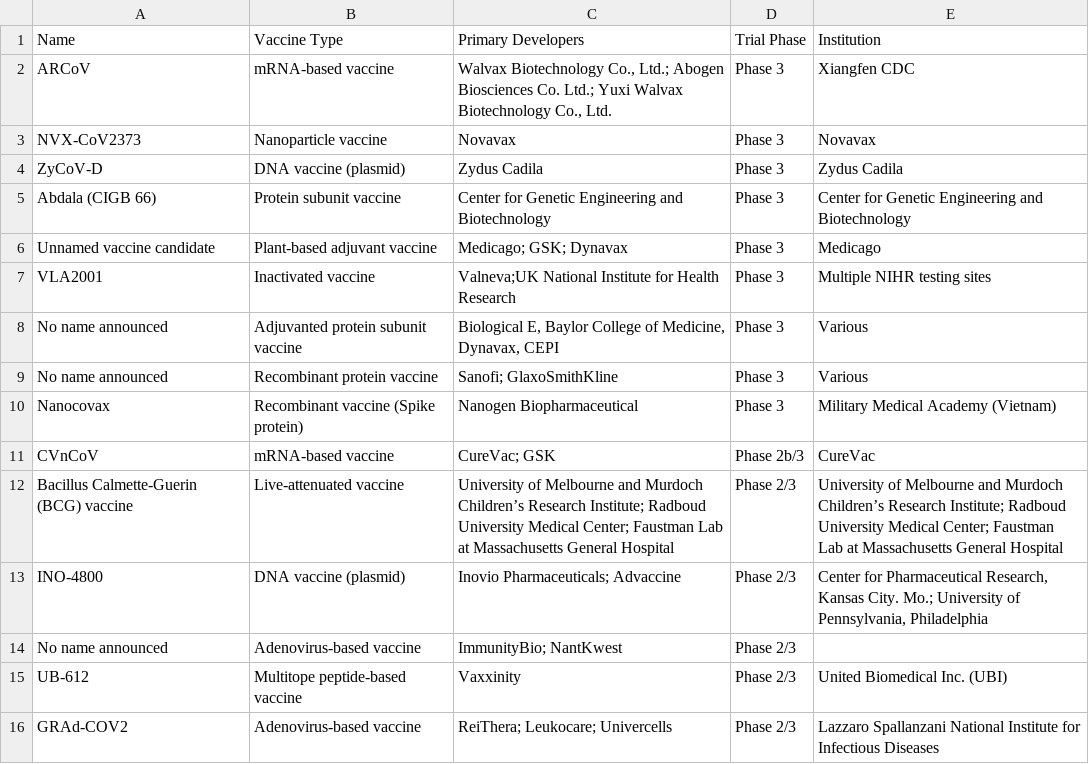
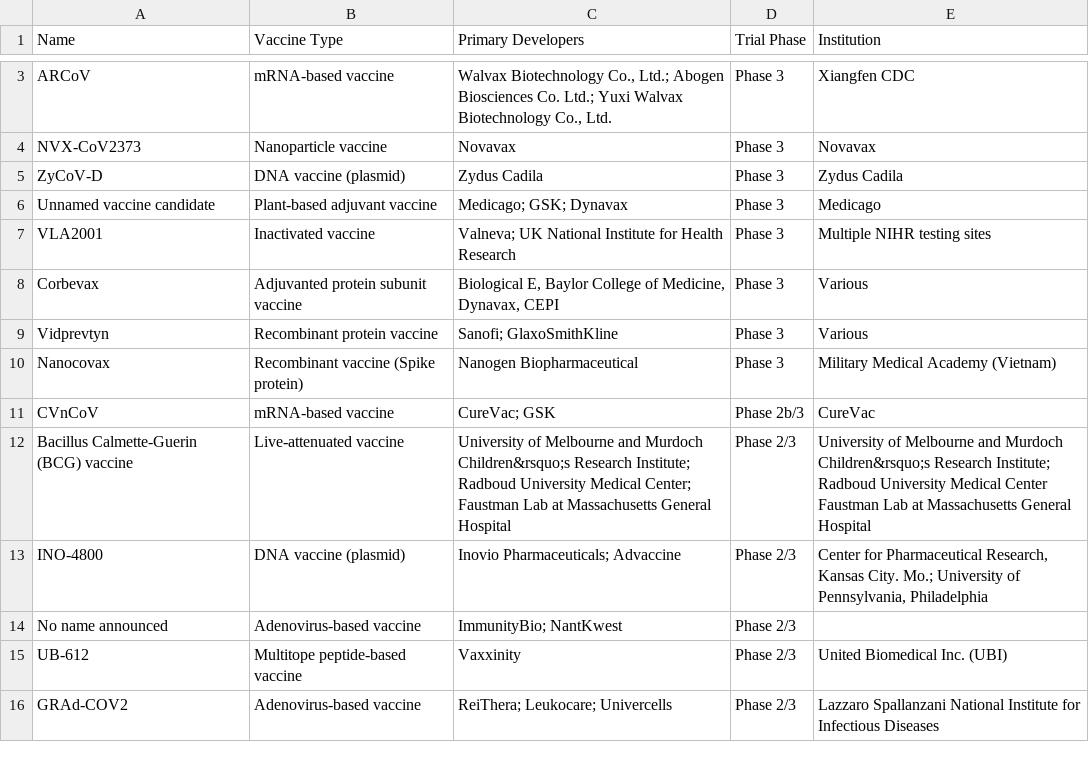
Before and after one commit to joniliu/kitsage-db, a CSV file: covid19_vaccine_tracker.csv, drawn as a sheet; only a part is shown, gaps mark what is left out; the diff covers the shown part only.

Commit message:
Update covid19_vaccine_tracker.csv
as of 22 Aug 2021

```diff
--- a/covid19_vaccine_tracker.csv
+++ b/covid19_vaccine_tracker.csv
@@ -5 +5,0 @@ ZyCoV-D,DNA vaccine (plasmid),Zydus Cadila,Phase 3,Zydus Cadila,
-Abdala (CIGB 66),Protein subunit vaccine,Center for Genetic Engineering and Biotechnology,Phase 3,Center for Genetic Engineering and Biotechnology,
@@ -7,3 +7,3 @@ Unnamed vaccine candidate,Plant-based adjuvant vaccine,Medicago; GSK; Dynavax,
-VLA2001,Inactivated vaccine,Valneva;UK National Institute for Health Research,Phase 3,Multiple NIHR testing sites,
-No name announced,Adjuvanted protein subunit vaccine,"Biological E, Baylor College of Medicine, Dynavax, CEPI",Phase 3,Various,
-No name announced,Recombinant protein vaccine,Sanofi; GlaxoSmithKline,Phase 3,Various,
+VLA2001,Inactivated vaccine,Valneva; UK National Institute for Health Research,Phase 3,Multiple NIHR testing sites
+Corbevax,Adjuvanted protein subunit vaccine,"Biological E, Baylor College of Medicine, Dynavax, CEPI",Phase 3,Various
+Vidprevtyn,Recombinant protein vaccine,Sanofi; GlaxoSmithKline,Phase 3,Various
@@ -12 +12 @@ CVnCoV,mRNA-based vaccine,CureVac; GSK,Phase 2b/3,CureVac,
-Bacillus Calmette-Guerin (BCG) vaccine,Live-attenuated vaccine,University of Melbourne and Murdoch Children’s Research Institute; Radboud University Medical Center; Faustman Lab at Massachusetts General Hospital,Phase 2/3,University of Melbourne and Murdoch Children’s Research Institute; Radboud University Medical Center; Faustman Lab at Massachusetts General Hospital,
+Bacillus Calmette-Guerin (BCG) vaccine,Live-attenuated vaccine,University of Melbourne and Murdoch Children&rsquo;s Research Institute; Radboud University Medical Center; Faustman Lab at Massachusetts General Hospital,Phase 2/3,University of Melbourne and Murdoch Children&rsquo;s Research Institute; Radboud University Medical Center Faustman Lab at Massachusetts General Hospital
```
Also changed, not shown: 12 added rows, 5 removed rows and 6 edited cells elsewhere in this file.
